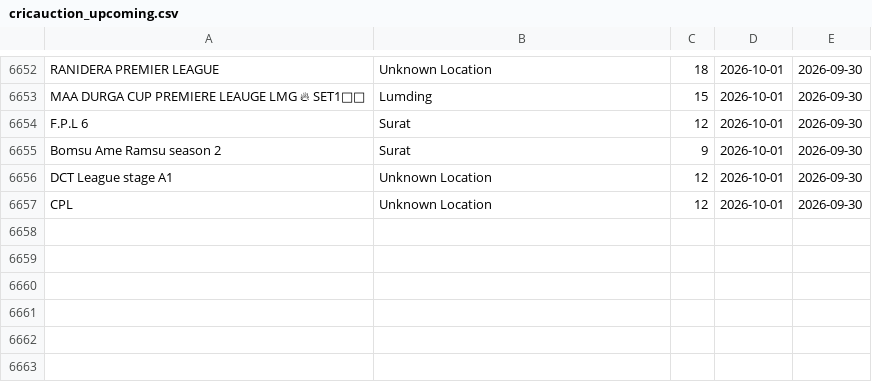
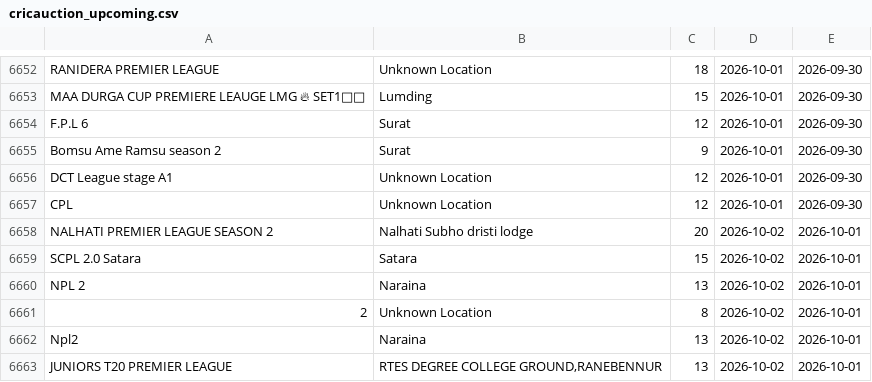
Before and after one commit to Darshilshahcricbattle/CricAuction, a CSV file: cricauction_upcoming.csv, drawn as a sheet; only a part is shown, gaps mark what is left out; the diff names each change by its address in the sheet, - before the commit and + after, or states it on an @@ line.

Commit message:
Update auction data - 2026-10-01

```diff
--- a/cricauction_upcoming.csv
+++ b/cricauction_upcoming.csv
+row 6658: NALHATI PREMIER LEAGUE SEASON 2 | Nalhati Subho dristi lodge | 20 | 2026-10-02 | 2026-10-01
+row 6659: SCPL 2.0 Satara | Satara | 15 | 2026-10-02 | 2026-10-01
+row 6660: NPL 2 | Naraina | 13 | 2026-10-02 | 2026-10-01
+row 6661: 2 | Unknown Location | 8 | 2026-10-02 | 2026-10-01
+row 6662: Npl2 | Naraina | 13 | 2026-10-02 | 2026-10-01
+row 6663: JUNIORS T20 PREMIER LEAGUE | RTES DEGREE COLLEGE GROUND,RANEBENNUR | 13 | 2026-10-02 | 2026-10-01
```
